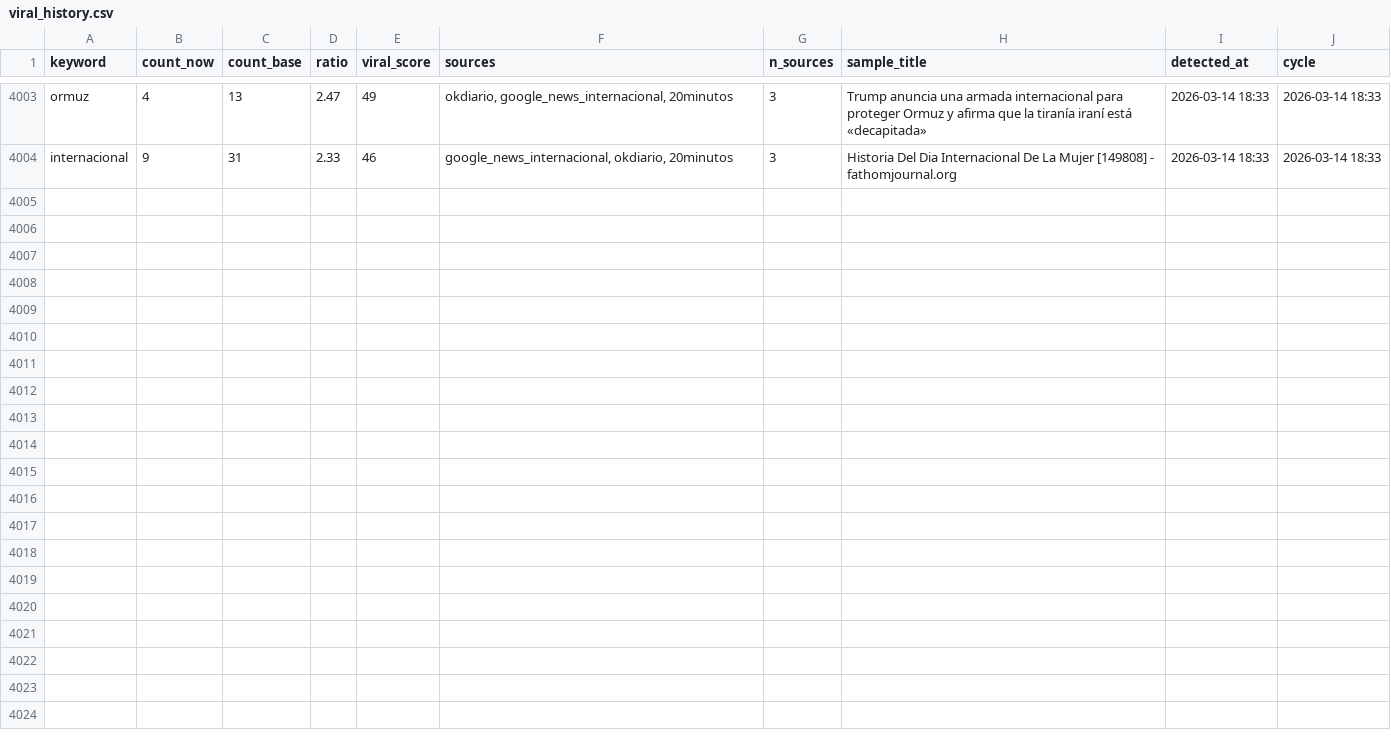
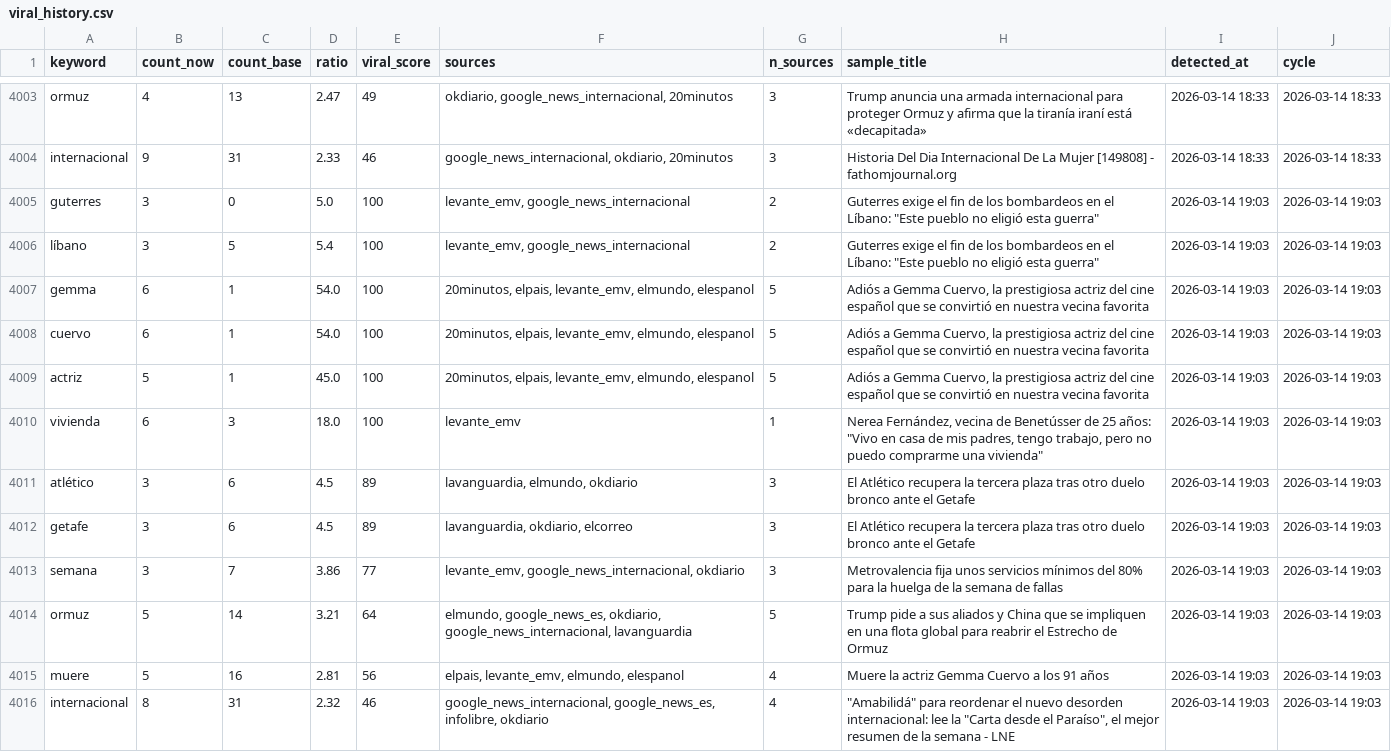
Before and after one commit to mcasrom/narrative-radar, a CSV file: data/processed/viral_history.csv, drawn as a sheet; only a part is shown, gaps mark what is left out; the diff names each change by its address in the sheet, - before the commit and + after, or states it on an @@ line.

```diff
--- a/data/processed/viral_history.csv
+++ b/data/processed/viral_history.csv
+row 4005: guterres | 3 | 0 | 5.0 | 100 | levante_emv, google_news_internacional | 2 | Guterres exige el fin de los bombardeos en el Líbano: "Este pueblo no eligió esta guerra" | 2026-03-14 19:03 | 2026-03-14 19:03
+row 4006: líbano | 3 | 5 | 5.4 | 100 | levante_emv, google_news_internacional | 2 | Guterres exige el fin de los bombardeos en el Líbano: "Este pueblo no eligió esta guerra" | 2026-03-14 19:03 | 2026-03-14 19:03
+row 4007: gemma | 6 | 1 | 54.0 | 100 | 20minutos, elpais, levante_emv, elmundo, elespanol | 5 | Adiós a Gemma Cuervo, la prestigiosa actriz del cine español que se convirtió en nuestra vecina favorita | 2026-03-14 19:03 | 2026-03-14 19:03
+row 4008: cuervo | 6 | 1 | 54.0 | 100 | 20minutos, elpais, levante_emv, elmundo, elespanol | 5 | Adiós a Gemma Cuervo, la prestigiosa actriz del cine español que se convirtió en nuestra vecina favorita | 2026-03-14 19:03 | 2026-03-14 19:03
+row 4009: actriz | 5 | 1 | 45.0 | 100 | 20minutos, elpais, levante_emv, elmundo, elespanol | 5 | Adiós a Gemma Cuervo, la prestigiosa actriz del cine español que se convirtió en nuestra vecina favorita | 2026-03-14 19:03 | 2026-03-14 19:03
+row 4010: vivienda | 6 | 3 | 18.0 | 100 | levante_emv | 1 | Nerea Fernández, vecina de Benetússer de 25 años: "Vivo en casa de mis padres, tengo trabajo, pero no puedo comprarme una vivienda" | 2026-03-14 19:03 | 2026-03-14 19:03
+row 4011: atlético | 3 | 6 | 4.5 | 89 | lavanguardia, elmundo, okdiario | 3 | El Atlético recupera la tercera plaza tras otro duelo bronco ante el Getafe | 2026-03-14 19:03 | 2026-03-14 19:03
+row 4012: getafe | 3 | 6 | 4.5 | 89 | lavanguardia, okdiario, elcorreo | 3 | El Atlético recupera la tercera plaza tras otro duelo bronco ante el Getafe | 2026-03-14 19:03 | 2026-03-14 19:03
+row 4013: semana | 3 | 7 | 3.86 | 77 | levante_emv, google_news_internacional, okdiario | 3 | Metrovalencia fija unos servicios mínimos del 80% para la huelga de la semana de fallas | 2026-03-14 19:03 | 2026-03-14 19:03
+row 4014: ormuz | 5 | 14 | 3.21 | 64 | elmundo, google_news_es, okdiario, google_news_internacional, lavanguardia | 5 | Trump pide a sus aliados y China que se impliquen en una flota global para reabrir el Estrecho de Ormuz | 2026-03-14 19:03 | 2026-03-14 19:03
+row 4015: muere | 5 | 16 | 2.81 | 56 | elpais, levante_emv, elmundo, elespanol | 4 | Muere la actriz Gemma Cuervo a los 91 años | 2026-03-14 19:03 | 2026-03-14 19:03
+row 4016: internacional | 8 | 31 | 2.32 | 46 | google_news_internacional, google_news_es, infolibre, okdiario | 4 | "Amabilidá" para reordenar el nuevo desorden internacional: lee la "Carta desde el Paraíso", el mejor resumen de la semana - LNE | 2026-03-14 19:03 | 2026-03-14 19:03
```
Also changed, not shown: data/processed/actors_network_history.csv, data/processed/agenda_history.csv, 38 other files.
